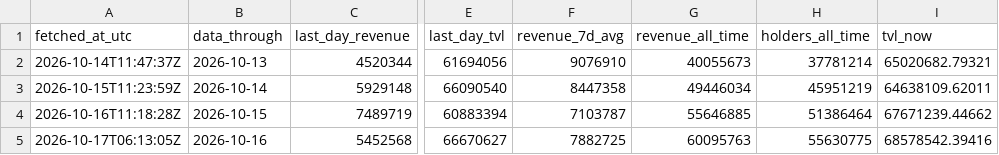
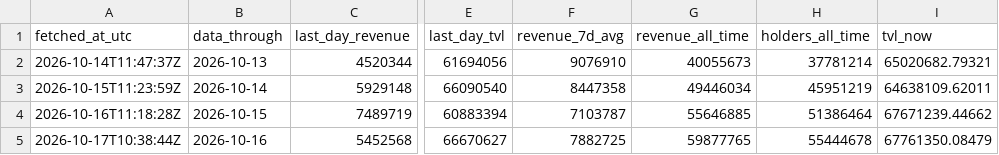
Before and after one commit to Rewind911/research, a CSV file: data/snapshots.csv, drawn as a sheet; only a part is shown, gaps mark what is left out; the diff names each change by its address in the sheet, - before the commit and + after, or states it on an @@ line.

Commit message:
Data: Papertrade through 2026-10-16

```diff
--- a/data/snapshots.csv
+++ b/data/snapshots.csv
-A5 (fetched_at_utc): 2026-10-17T06:13:05Z
+A5 (fetched_at_utc): 2026-10-17T10:38:44Z
-G5 (revenue_all_time): 60095763
+G5 (revenue_all_time): 59877765
-H5 (holders_all_time): 55630775
+H5 (holders_all_time): 55444678
-I5 (tvl_now): 68578542.39416
+I5 (tvl_now): 67761350.08479
```
Also changed, not shown: 1 other file.
